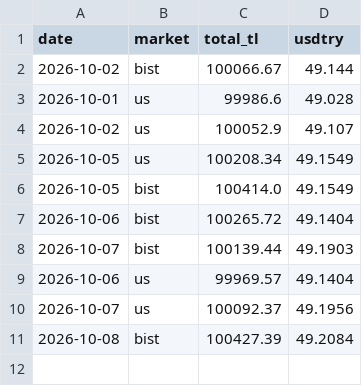
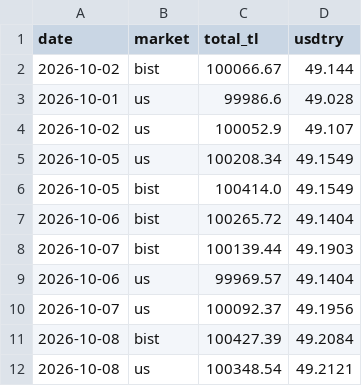
Before and after one commit to evsayar33-oss/global_momentum_quant, a CSV file: data/nav.csv, drawn as a sheet.

```diff
--- a/data/nav.csv
+++ b/data/nav.csv
@@ -11 +11,2 @@ date,market,total_tl,usdtry
 2026-10-08,bist,100427.39,49.2084
+2026-10-08,us,100348.54,49.2121
```
Also changed, not shown: 4 other files.
